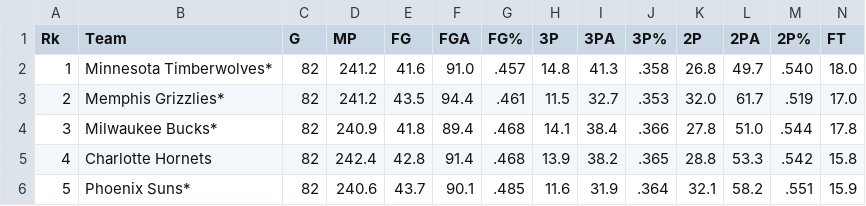
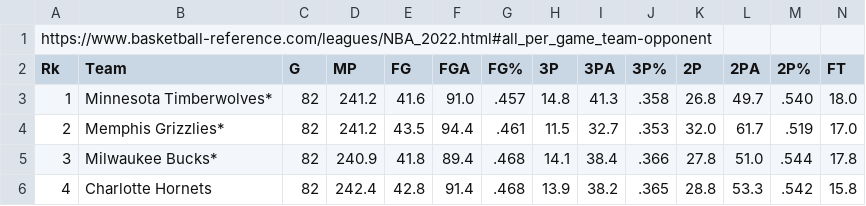
Before and after one commit to Mateusg2/slp, a CSV file: df.csv, drawn as a sheet; only a part is shown; the shorter side is filled out with more unchanged rows; rows hold the shown columns only; the diff names each change by its address in the sheet, - before the commit and + after, or states it on an @@ line.

Commit message:
Update df.csv

```diff
--- a/df.csv
+++ b/df.csv
+row 1: https://www.basketball-reference.com/leagues/NBA_2022.html#all_per_game_team-opponent
```
